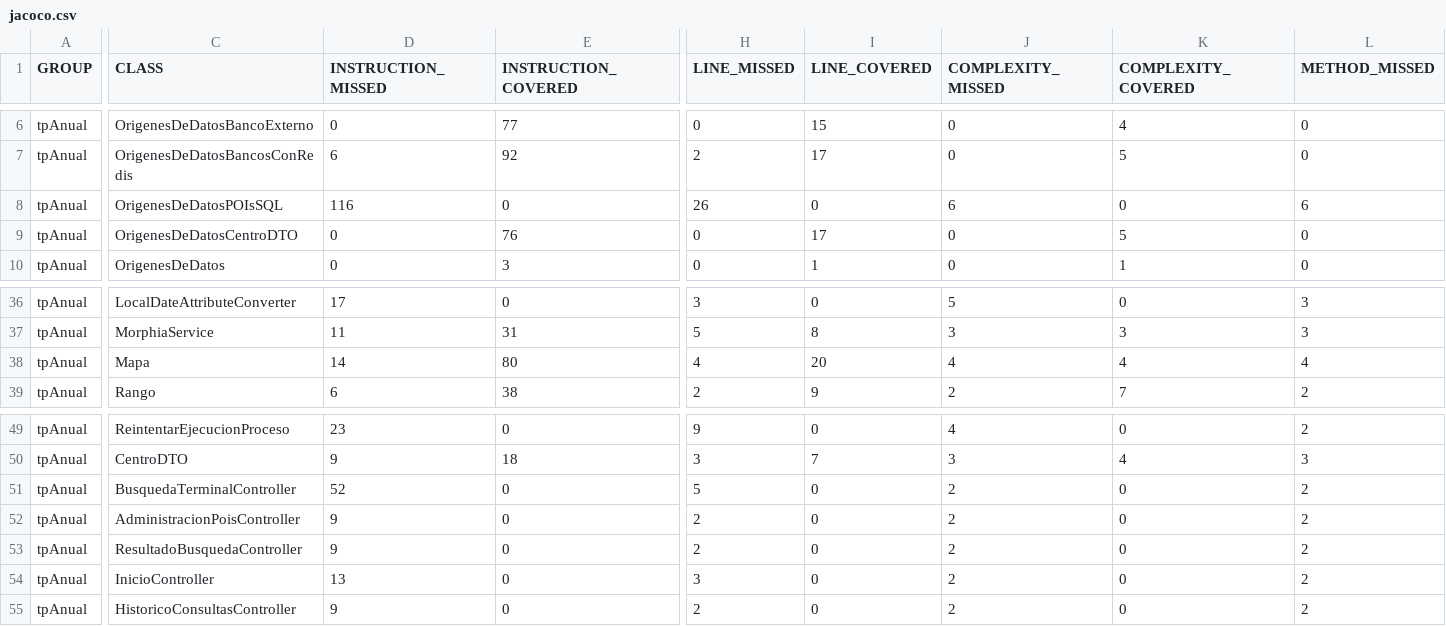
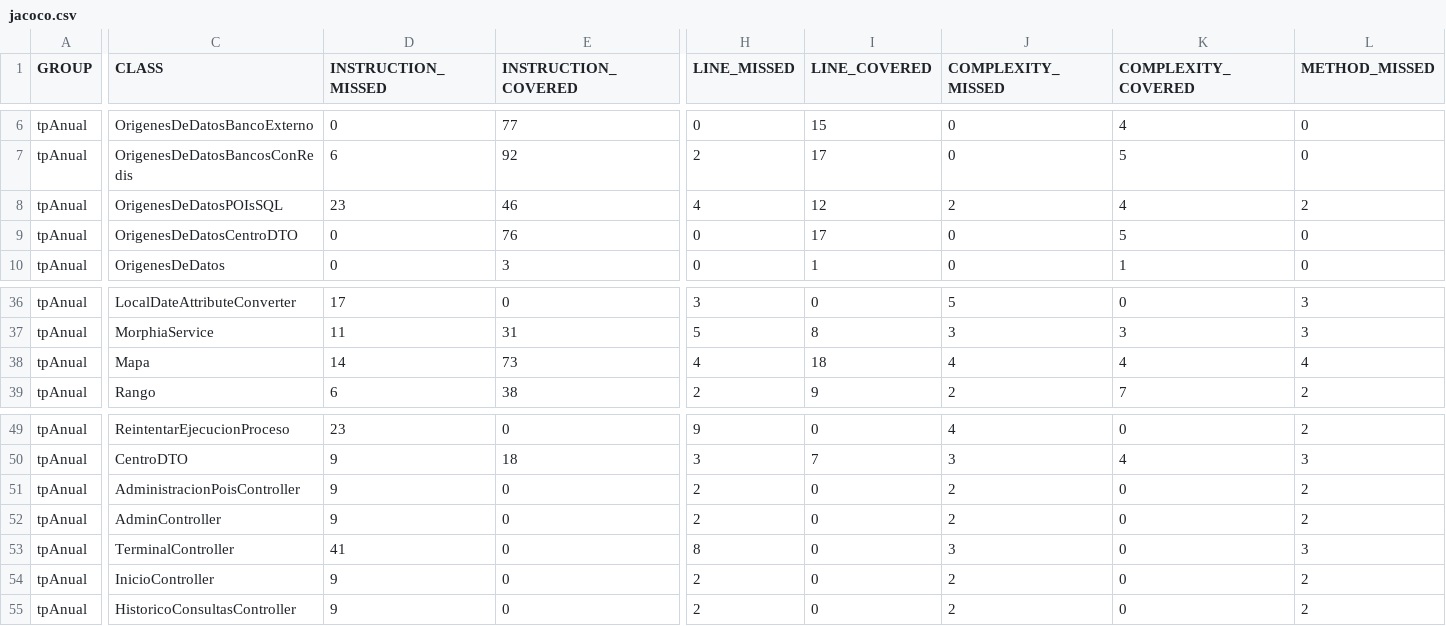
Before and after one commit to leilaweicman/2016-group-02, a CSV file: jacoco.csv, drawn as a sheet; only a part is shown, gaps mark what is left out; removed rows and columns are numbered as before the commit, all else as after; rows hold the shown columns only; the diff covers the shown part only; the diff names each change by its address in the sheet, - before the commit and + after, or states it on an @@ line.

```diff
--- a/jacoco.csv
+++ b/jacoco.csv
-D8 (INSTRUCTION_MISSED): 116
+D8 (INSTRUCTION_MISSED): 23
-E8 (INSTRUCTION_COVERED): 0
+E8 (INSTRUCTION_COVERED): 46
-H8 (LINE_MISSED): 26
+H8 (LINE_MISSED): 4
-I8 (LINE_COVERED): 0
+I8 (LINE_COVERED): 12
-J8 (COMPLEXITY_MISSED): 6
+J8 (COMPLEXITY_MISSED): 2
-K8 (COMPLEXITY_COVERED): 0
+K8 (COMPLEXITY_COVERED): 4
-L8 (METHOD_MISSED): 6
+L8 (METHOD_MISSED): 2
-E38 (INSTRUCTION_COVERED): 80
+E38 (INSTRUCTION_COVERED): 73
-I38 (LINE_COVERED): 20
+I38 (LINE_COVERED): 18
-row 51: tpAnual | BusquedaTerminalController | 52 | 0 | 5 | 0 | 2 | 0 | 2
-C52 (CLASS): ResultadoBusquedaController
+C52 (CLASS): AdminController
+row 53: tpAnual | TerminalController | 41 | 0 | 8 | 0 | 3 | 0 | 3
-D54 (INSTRUCTION_MISSED): 13
+D54 (INSTRUCTION_MISSED): 9
-H54 (LINE_MISSED): 3
+H54 (LINE_MISSED): 2
```
Also changed, not shown: 1 edited cell elsewhere in this file, 26 other files.
